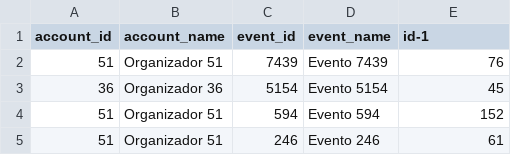
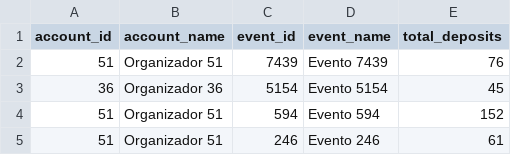
Before and after one commit to mrendonm/visualanalytics, a CSV file: AgrAsitentes.csv, drawn as a sheet; only a part is shown.

Commit message:
Add files via upload

```diff
--- a/AgrAsitentes.csv
+++ b/AgrAsitentes.csv
@@ -1,2 +1,2 @@
-account_id,account_name,event_id,event_name,id-1
+account_id,account_name,event_id,event_name,total_deposits
 51,Organizador 51,7439,Evento 7439,76
```
